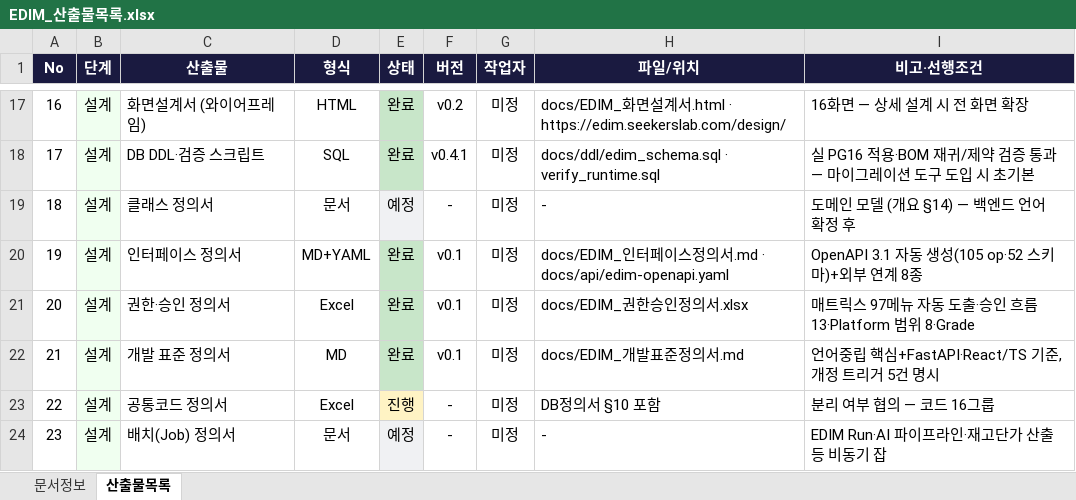
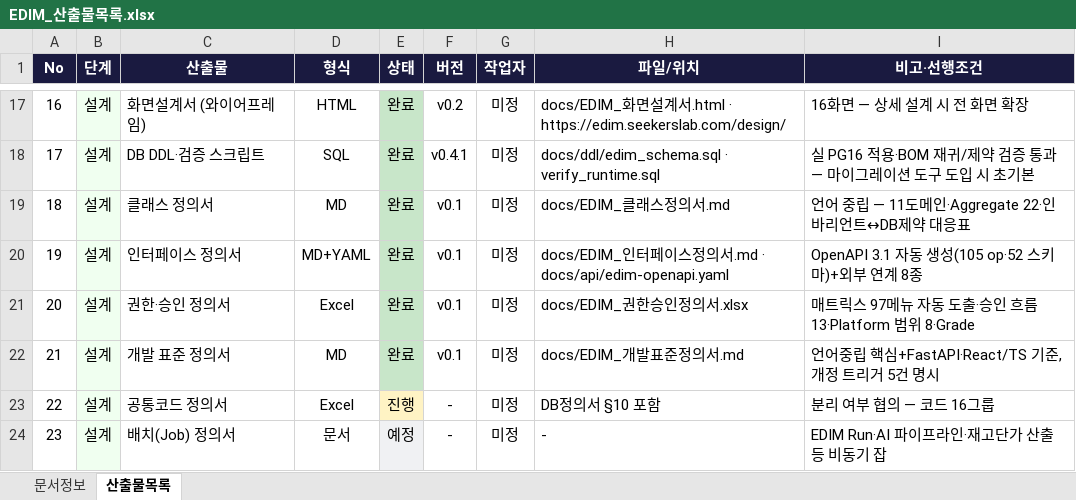
Before and after one commit to fankh/external-projects, an Excel workbook: edim-ai-blueprint/docs/EDIM_산출물목록.xlsx, sheet 산출물목록, drawn as a sheet; only a part is shown, gaps mark what is left out; values as stored, in another font and other column widths than the file's, no borders; the diff names each change by its address in the sheet, - before the commit and + after, or states it on an @@ line.

Commit message:
edim-ai-blueprint: 클래스 정의서 v0.1 — 언어 중립 도메인 모델
- 11도메인: 공통 커널(Approvable·ApprovalGate·HierarchyAddress) + code/drawing 상세
  (classDiagram 2, 렌더 검증) + 나머지 9도메인 요약표
- Aggregate 22·도메인 서비스 15·VO 12 — BomExpander·ParametricResolver(위상정렬)·
  MacroEvaluator(순수·AST)·PriceResolver·RunStage 파이프라인 등
- 인바리언트↔DB 제약 이중 방어 대응표 9건 (도메인 선검증 + DB 최후 방어)
- 클래스↔DB↔컴포넌트↔API(DTO=OpenAPI) 매핑, 개정 트리거(언어·특허)
- 산출물목록 완료 17종

```diff
--- a/edim-ai-blueprint/docs/EDIM_산출물목록.xlsx (sheet 산출물목록)
+++ b/edim-ai-blueprint/docs/EDIM_산출물목록.xlsx (sheet 산출물목록)
-D19 (형식): 문서
+D19 (형식): MD
-E19 (상태): 예정
+E19 (상태): 완료
-E19 fill: #F0F1F3
+E19 fill: #C8E6C9
-F19 (버전): -
+F19 (버전): v0.1
-H19 (파일/위치): -
+H19 (파일/위치): docs/EDIM_클래스정의서.md
-I19 (비고·선행조건): 도메인 모델 (개요 §14) — 백엔드 언어 확정 후
+I19 (비고·선행조건): 언어 중립 — 11도메인·Aggregate 22·인바리언트↔DB제약 대응표
```
Also changed, not shown: sheet 문서정보, 3 other files.
